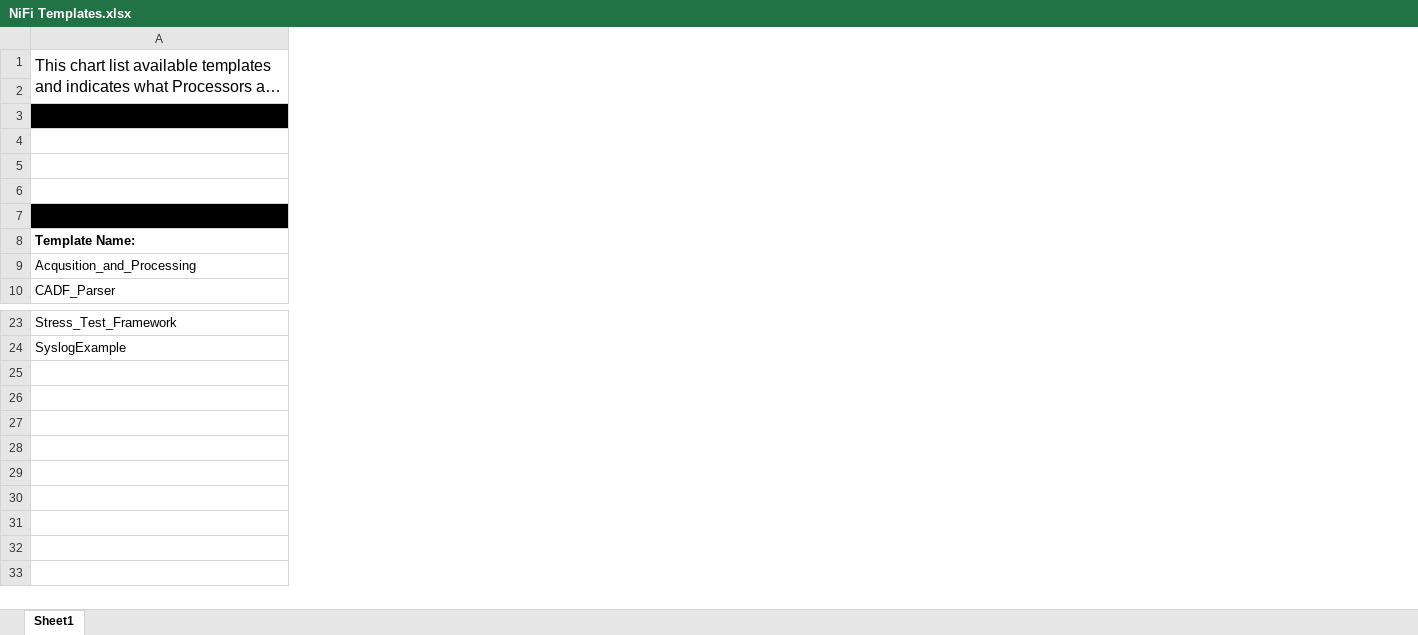
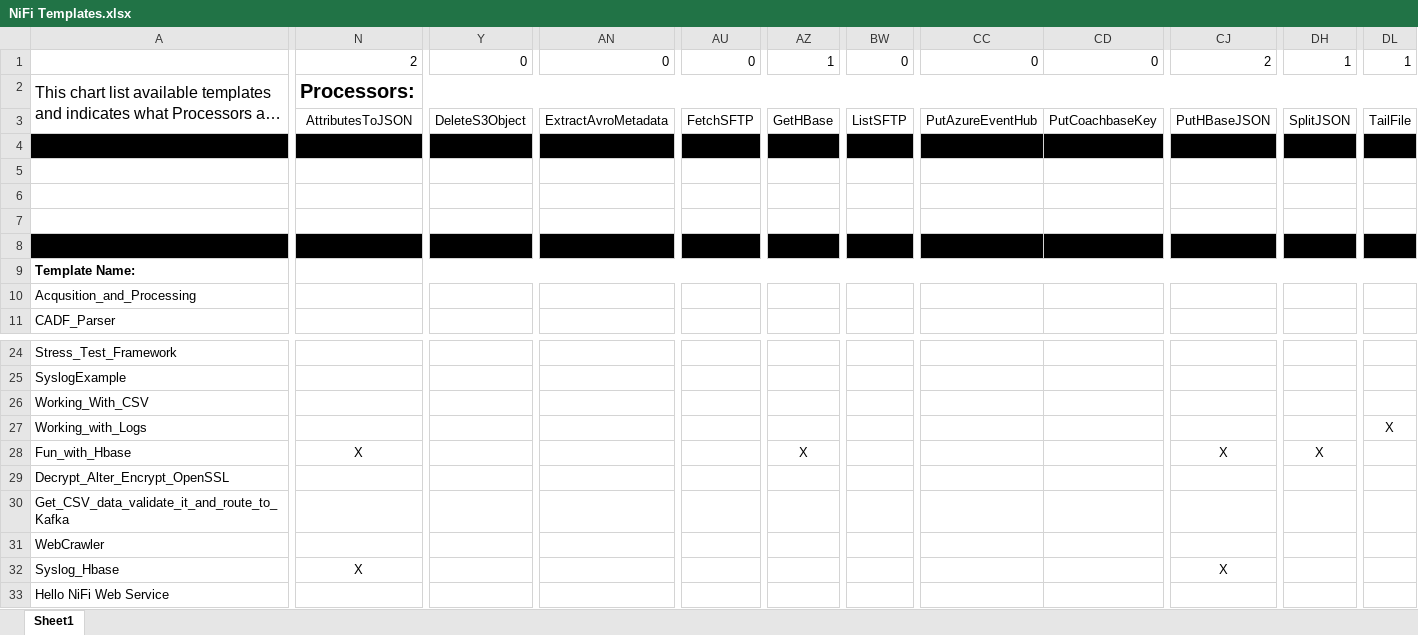
Before and after one commit to hortonworks-gallery/nifi-templates, an Excel workbook: NiFi Templates.xlsx, sheet Sheet1, drawn as a sheet; only a part is shown, gaps mark what is left out; long unchanged cells end in …; values as stored, in another font and other column widths than the file's, no borders; addresses are those after the commit; rows hold the shown columns only; the diff covers the shown part only; the diff names each change by its address in the sheet, - before the commit and + after, or states it on an @@ line.

```diff
--- a/NiFi Templates.xlsx (sheet Sheet1)
+++ b/NiFi Templates.xlsx (sheet Sheet1)
+column N, rows 2-3: Processors: | AttributesToJSON
+column Y, row 3: DeleteS3Object
+column AN, row 3: ExtractAvroMetadata
+column AU, row 3: FetchSFTP
+column AZ, row 3: GetHBase
+column BW, row 3: ListSFTP
+column CC, row 3: PutAzureEventHub
+column CD, row 3: PutCoachbaseKey
+column CJ, row 3: PutHBaseJSON
+column DH, row 3: SplitJSON
+column DL, row 3: TailFile
+row 1:  | 2 | 0 | 0 | 0 | 1 | 0 | 0 | 0 | 2 | 1 | 1
+row 26: Working_With_CSV
+row 27: Working_with_Logs |  |  |  |  |  |  |  |  |  |  | X
+row 28: Fun_with_Hbase | X |  |  |  | X |  |  |  | X | X
+row 29: Decrypt_Alter_Encrypt_OpenSSL
+row 30: Get_CSV_data_validate_it_and_route_to_Kafka
+row 31: WebCrawler
+row 32: Syslog_Hbase | X |  |  |  |  |  |  |  | X
+row 33: Hello NiFi Web Service
```
Also changed, not shown: 3 added columns, 8 removed columns, 3 edited cells and merged cells elsewhere in this sheet, 4 other files.
